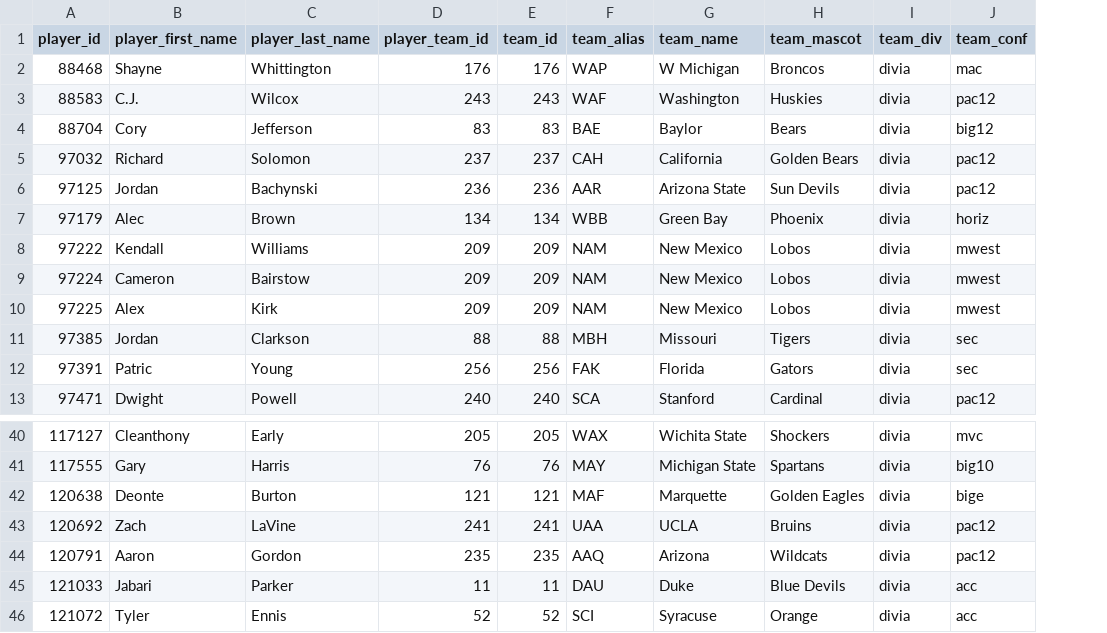
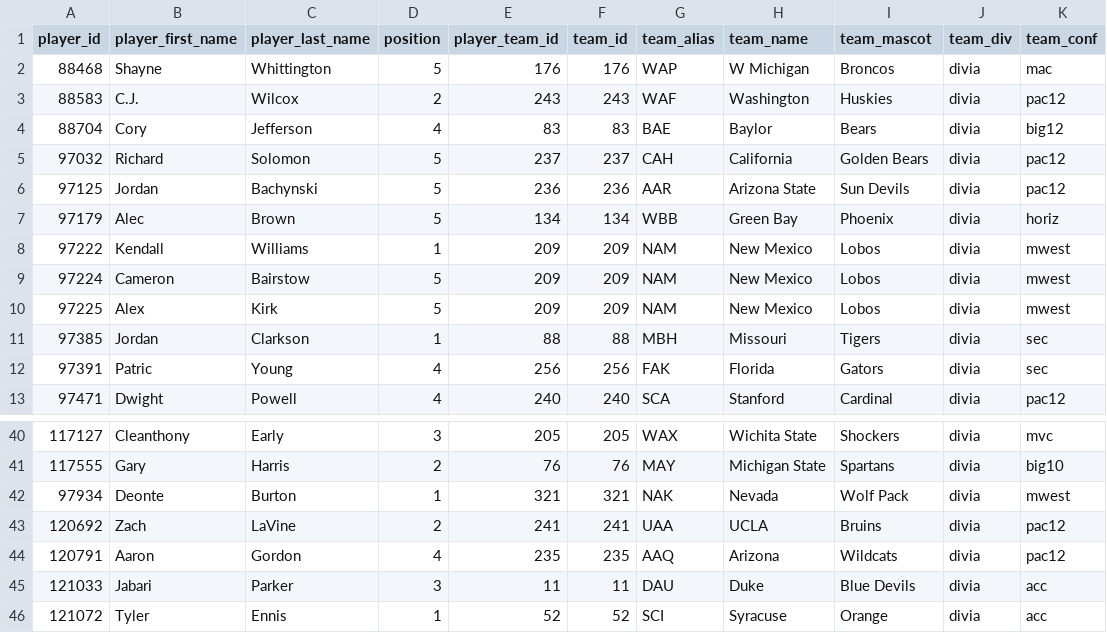
Before and after one commit to albertlyu/shot-charts-site, a CSV file: draft3.0/players.csv, drawn as a sheet; only a part is shown, gaps mark what is left out; removed rows and columns are numbered as before the commit, all else as after; the diff names each change by its address in the sheet, - before the commit and + after, or states it on an @@ line.

Commit message:
Fixed #14: Created a draft players page for Top 50 players, linked from nav bar

```diff
--- a/draft3.0/players.csv
+++ b/draft3.0/players.csv
+column D (position), rows 2-13: 5 | 2 | 4 | 5 | 5 | 5 | 1 | 5 | 5 | 1 | 4 | 4; rows 40-41: 3 | 2; rows 43-46: 2 | 4 | 3 | 1
-row 42: 120638 | Deonte | Burton | 121 | 121 | MAF | Marquette | Golden Eagles | divia | bige
+row 42: 97934 | Deonte | Burton | 1 | 321 | 321 | NAK | Nevada | Wolf Pack | divia | mwest
```
Also changed, not shown: 1 other file.
